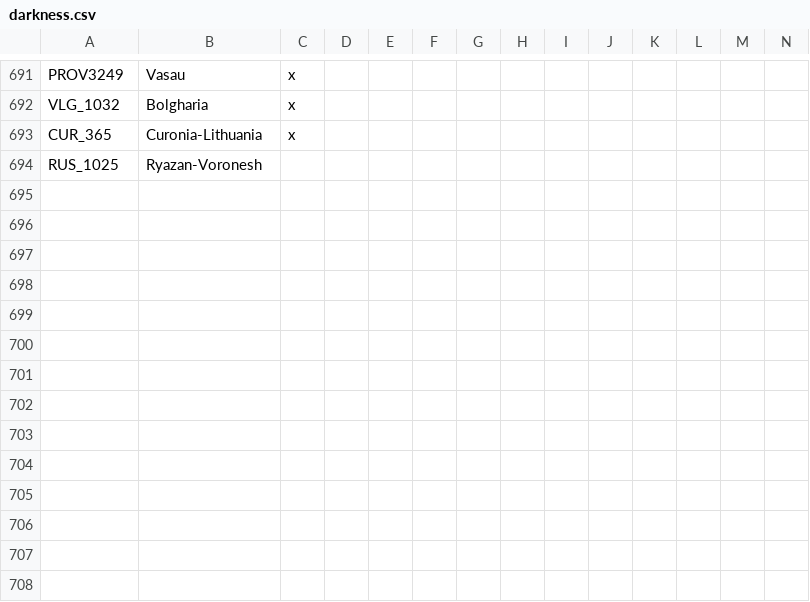
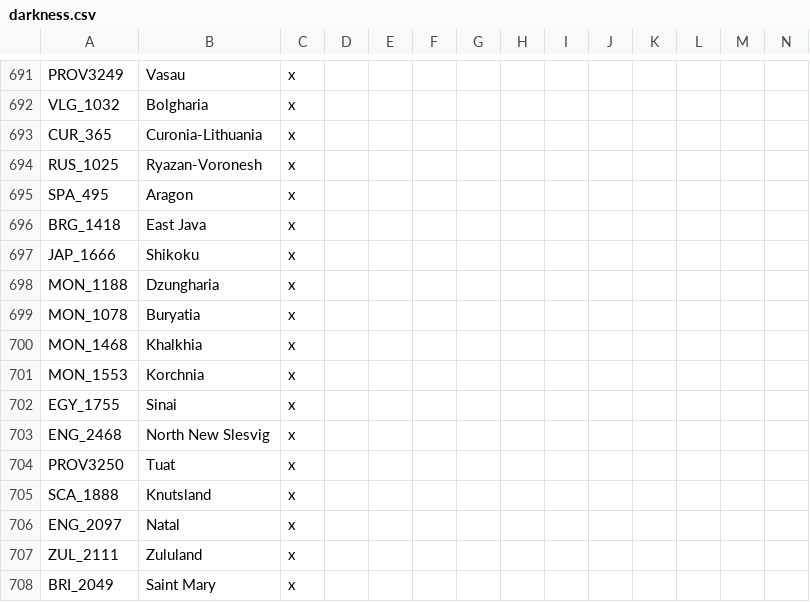
Before and after one commit to Panagiotis-Magos/Unbroken_city, a CSV file: Unbroken_city/localisation/darkness.csv, drawn as a sheet; only a part is shown, gaps mark what is left out; rows hold the shown columns only; the diff covers the shown part only; the diff names each change by its address in the sheet, - before the commit and + after, or states it on an @@ line.

```diff
--- a/Unbroken_city/localisation/darkness.csv
+++ b/Unbroken_city/localisation/darkness.csv
-C694: (empty)
+C694: x
+row 695: SPA_495 | Aragon | x
+row 696: BRG_1418 | East Java | x
+row 697: JAP_1666 | Shikoku | x
+row 698: MON_1188 | Dzungharia | x
+row 699: MON_1078 | Buryatia | x
+row 700: MON_1468 | Khalkhia | x
+row 701: MON_1553 | Korchnia | x
+row 702: EGY_1755 | Sinai | x
+row 703: ENG_2468 | North New Slesvig | x
+row 704: PROV3250 | Tuat | x
+row 705: SCA_1888 | Knutsland | x
+row 706: ENG_2097 | Natal | x
+row 707: ZUL_2111 | Zululand | x
+row 708: BRI_2049 | Saint Mary | x
```
Also changed, not shown: 30 edited cells elsewhere in this file, Unbroken_city/map/adjacencies.csv, Unbroken_city/map/definition.csv, 12 other files.
